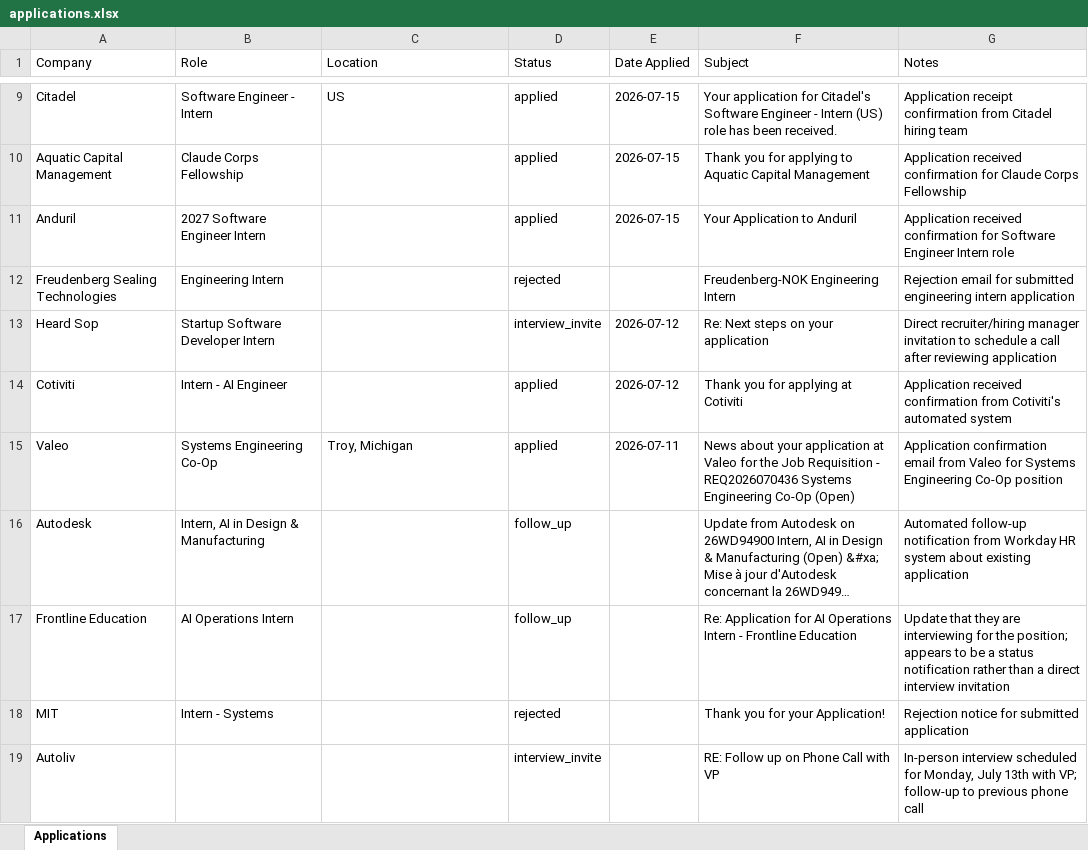
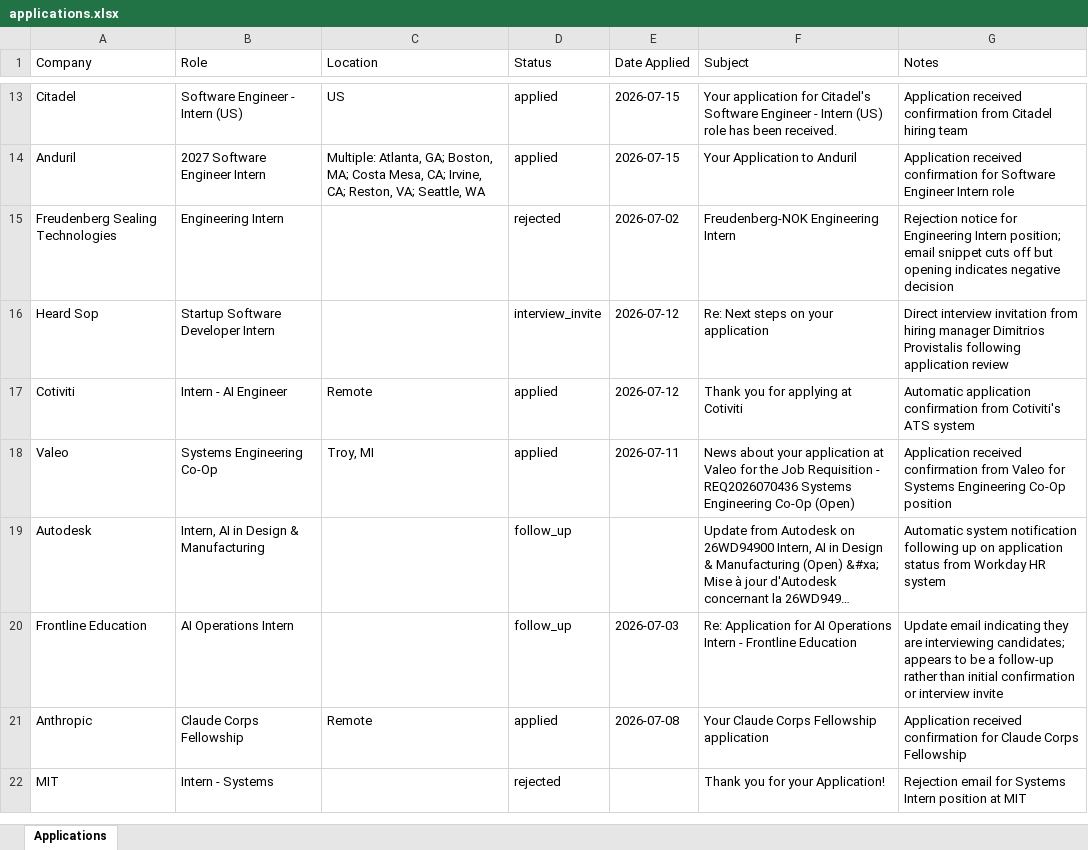
Before and after one commit to aankouni12/Job_Tracker, an Excel workbook: applications.xlsx, sheet Applications, drawn as a sheet; only a part is shown, gaps mark what is left out; long unchanged cells end in …; values as stored, in another font and other column widths than the file's, no borders; removed rows and columns are numbered as before the commit, all else as after; the diff covers the shown part only; the diff names each change by its address in the sheet, - before the commit and + after, or states it on an @@ line.

Commit message:
Added Web Page and Email feature works on my machine

```diff
--- a/applications.xlsx (sheet Applications)
+++ b/applications.xlsx (sheet Applications)
-B13 (Role): Software Engineer - Intern
+B13 (Role): Software Engineer - Intern (US)
-G13 (Notes): Application receipt confirmation from…
+G13 (Notes): Application received confirmation from…
-row 10: Aquatic Capital Management | Claude Corps Fellowship |  | applied | 2026-07-15 | Thank you for applying to Aquatic Capital Management | Application received confirmation for Claude Corps Fellowship
-C14 (Location): (empty)
+C14 (Location): Multiple: Atlanta, GA; Boston, MA; Costa Mesa, CA; Irvine, CA; Reston, VA; Seattle, WA
-E15 (Date Applied): (empty)
+E15 (Date Applied): 2026-07-02
-G15 (Notes): Rejection email for submitted engineering intern application
+G15 (Notes): Rejection notice for Engineering Intern position; email snippet cuts off but opening indicates negative decision
-G16 (Notes): Direct recruiter/hiring manager invitation to schedule a call after reviewing application
+G16 (Notes): Direct interview invitation from hiring manager Dimitrios Provistalis following application review
-C17 (Location): (empty)
+C17 (Location): Remote
-G17 (Notes): Application received confirmation from Cotiviti's automated system
+G17 (Notes): Automatic application confirmation from Cotiviti's ATS system
-C18 (Location): Troy, Michigan
+C18 (Location): Troy, MI
-G18 (Notes): Application confirmation email from Valeo…
+G18 (Notes): Application received confirmation from Valeo…
-G19 (Notes): Automated follow-up notification from Workday HR system about existing application
+G19 (Notes): Automatic system notification following up on application status from Workday HR system
-E20 (Date Applied): (empty)
+E20 (Date Applied): 2026-07-03
-G20 (Notes): Update that they are interviewing for the position; appears to be a status notification rather than a direct interview invitation
+G20 (Notes): Update email indicating they are interviewing candidates; appears to be a follow-up rather than initial confirmation or interview invite
+row 21: Anthropic | Claude Corps Fellowship | Remote | applied | 2026-07-08 | Your Claude Corps Fellowship application | Application received confirmation for Claude Corps Fellowship
-G22 (Notes): Rejection notice for submitted application
+G22 (Notes): Rejection email for Systems Intern position at MIT
-row 19: Autoliv |  |  | interview_invite |  | RE: Follow up on Phone Call with VP | In-person interview scheduled for Monday, July 13th with VP; follow-up to previous phone call
```
Also changed, not shown: 49 added rows, 1 removed row and 10 edited cells elsewhere in this sheet, 11 other files.
